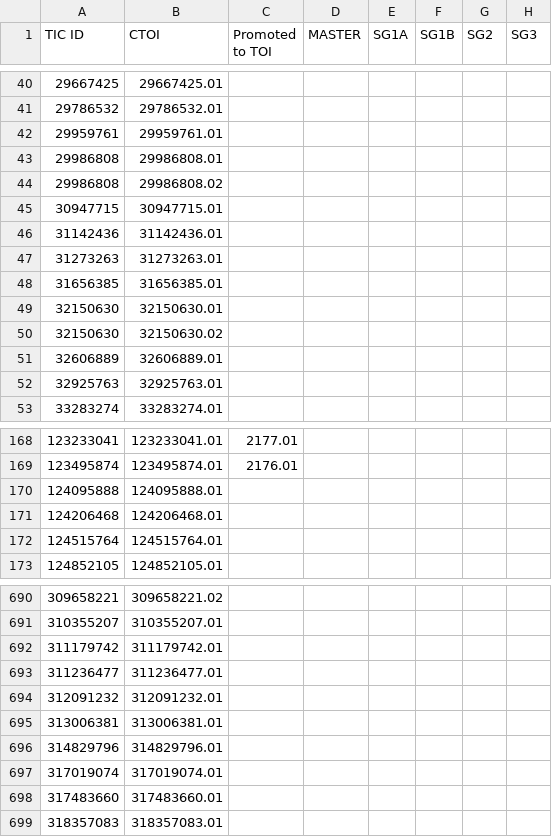
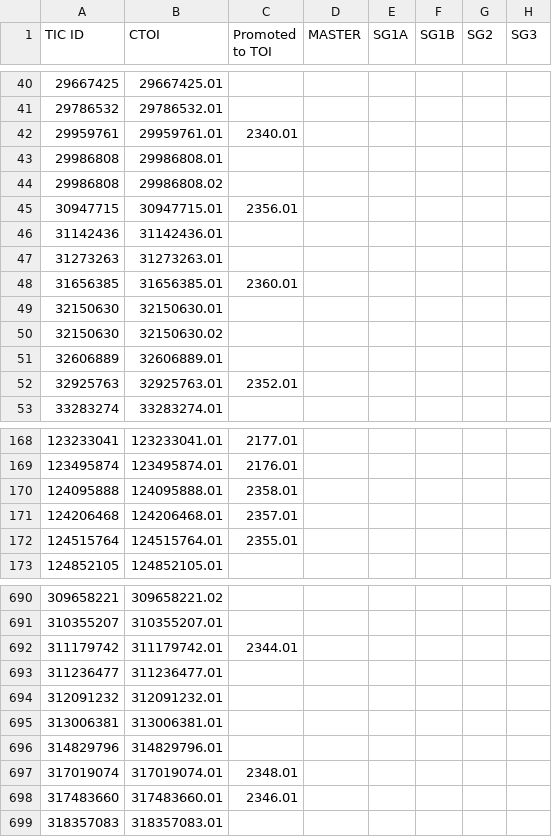
Before and after one commit to jpdeleon/chronos, a CSV file: chronos/data/CTOIs.csv, drawn as a sheet; only a part is shown, gaps mark what is left out; the diff covers the shown part only; the diff names each change by its address in the sheet, - before the commit and + after, or states it on an @@ line.

```diff
--- a/chronos/data/CTOIs.csv
+++ b/chronos/data/CTOIs.csv
-C42 (Promoted to TOI): (empty)
+C42 (Promoted to TOI): 2340.01
-C45 (Promoted to TOI): (empty)
+C45 (Promoted to TOI): 2356.01
-C48 (Promoted to TOI): (empty)
+C48 (Promoted to TOI): 2360.01
-C52 (Promoted to TOI): (empty)
+C52 (Promoted to TOI): 2352.01
-C170 (Promoted to TOI): (empty)
+C170 (Promoted to TOI): 2358.01
-C171 (Promoted to TOI): (empty)
+C171 (Promoted to TOI): 2357.01
-C172 (Promoted to TOI): (empty)
+C172 (Promoted to TOI): 2355.01
-C692 (Promoted to TOI): (empty)
+C692 (Promoted to TOI): 2344.01
-C697 (Promoted to TOI): (empty)
+C697 (Promoted to TOI): 2348.01
-C698 (Promoted to TOI): (empty)
+C698 (Promoted to TOI): 2346.01
```
Also changed, not shown: 34 edited cells elsewhere in this file, 31 other files.
